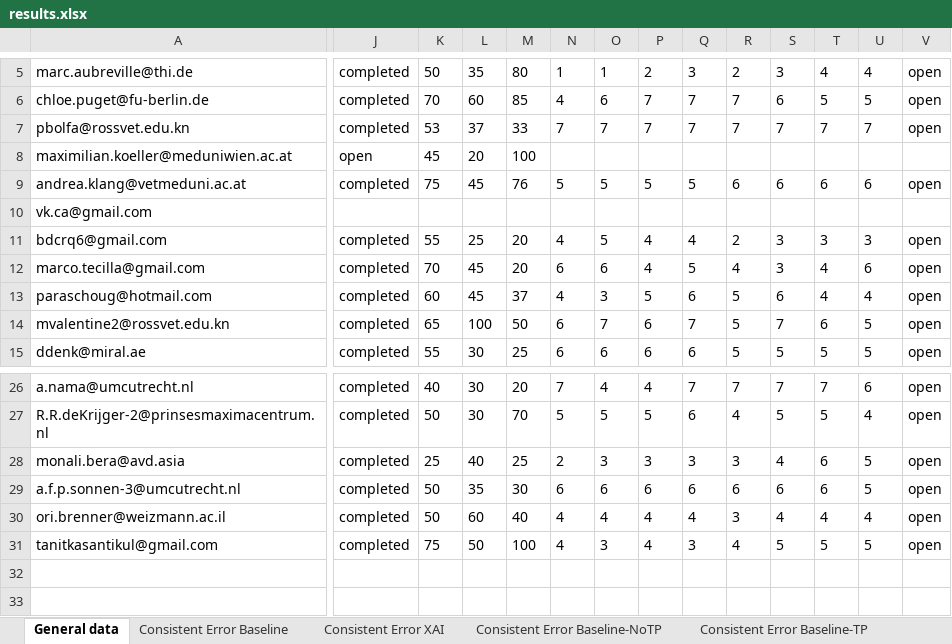
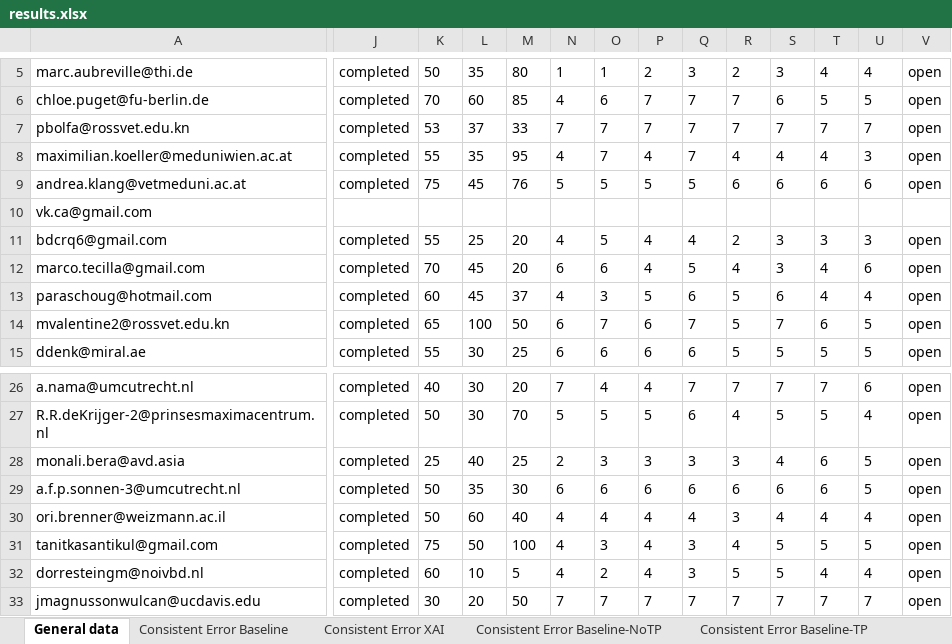
Before and after one commit to emelyrosbach/masterthesis, an Excel workbook: results.xlsx, sheet General data, drawn as a sheet; only a part is shown, gaps mark what is left out; values as stored, in another font and other column widths than the file's, no borders; rows hold the shown columns only; the diff names each change by its address in the sheet, - before the commit and + after, or states it on an @@ line.

```diff
--- a/results.xlsx (sheet General data)
+++ b/results.xlsx (sheet General data)
-J8: open
+J8: completed
-K8: 45
+K8: 55
-L8: 20
+L8: 35
-M8: 100
+M8: 95
-N8: (empty)
+N8: 4
-O8: (empty)
+O8: 7
-P8: (empty)
+P8: 4
-Q8: (empty)
+Q8: 7
-R8: (empty)
+R8: 4
-S8: (empty)
+S8: 4
-T8: (empty)
+T8: 4
-U8: (empty)
+U8: 3
-V8: (empty)
+V8: open
+row 32: dorresteingm@noivbd.nl | completed | 60 | 10 | 5 | 4 | 2 | 4 | 3 | 5 | 5 | 4 | 4 | open
+row 33: jmagnussonwulcan@ucdavis.edu | completed | 30 | 20 | 50 | 7 | 7 | 7 | 7 | 7 | 7 | 7 | 7 | open
```
Also changed, not shown: sheet Consistent Error Baseline, sheet Consistent Error Baseline-NoTP, sheet Consistent Error Baseline-TP, sheet Consistent Error XAI, sheet Consistent Error AI, sheet JAS, 2 more sheets, 3 other files.
